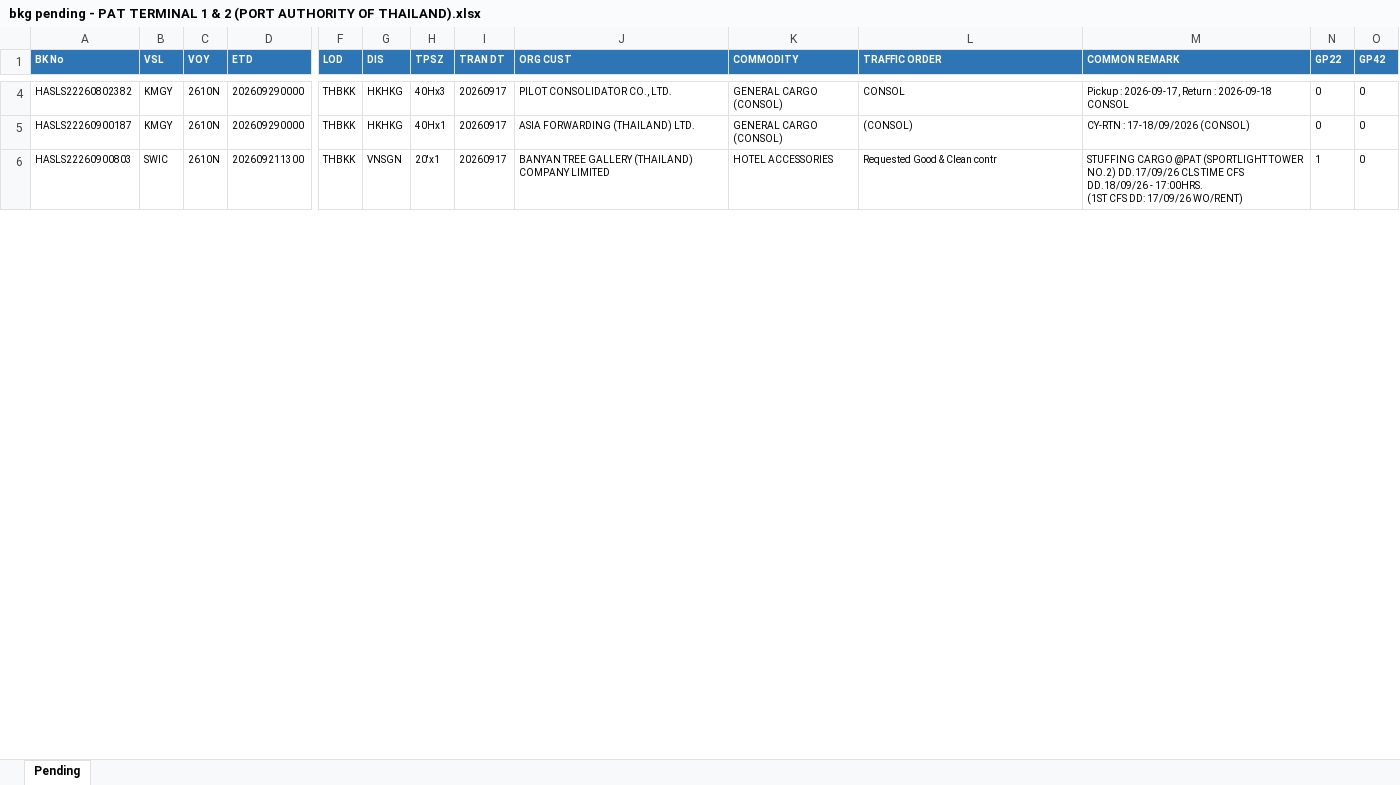
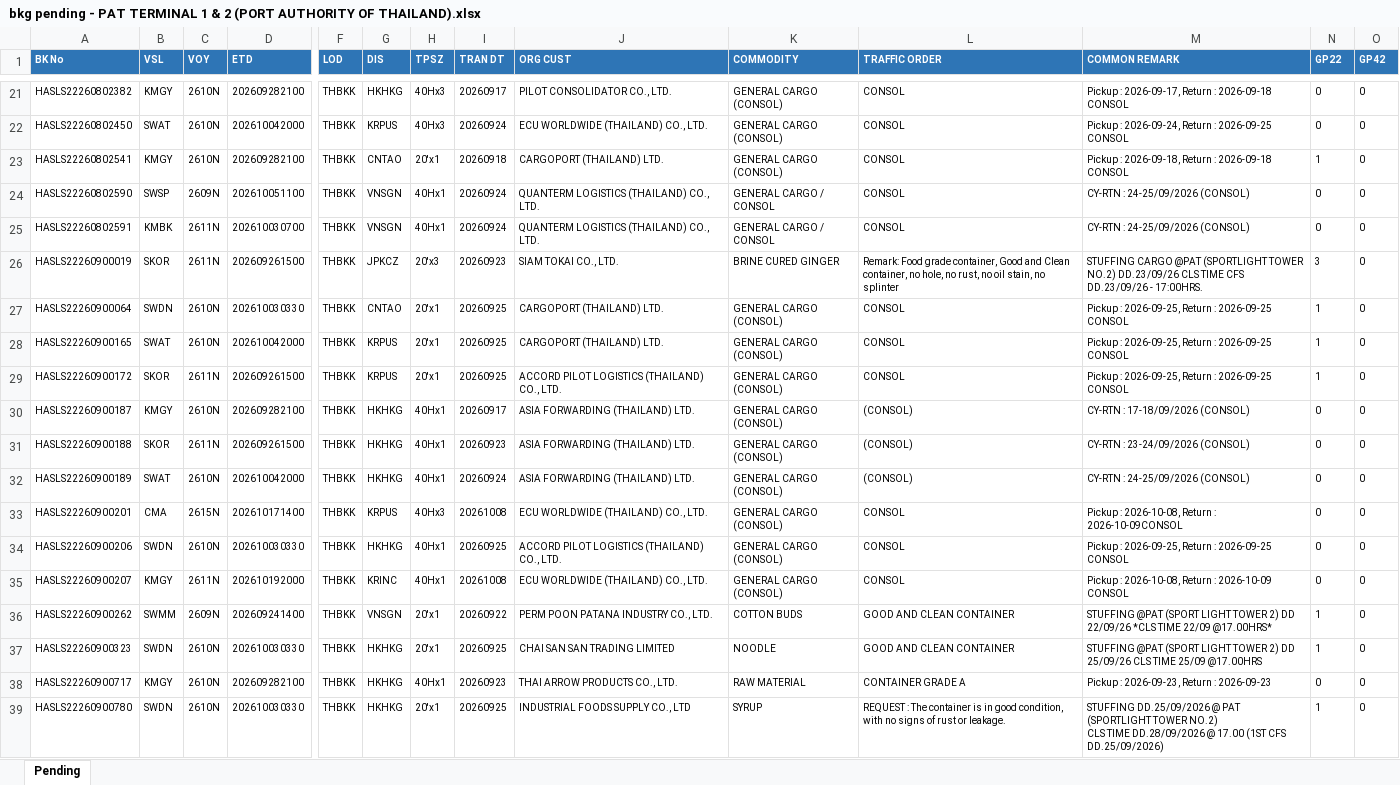
Before and after one commit to sirichai1265/booking-balance-dashboard, an Excel workbook: output/bkg pending - PAT TERMINAL 1 & 2 (PORT AUTHORITY OF THAILAND).xlsx, sheet Pending, drawn as a sheet; only a part is shown, gaps mark what is left out; values as stored, in another font and other column widths than the file's, no borders; addresses are those after the commit; rows hold the shown columns only; ↵ is a line break in a cell; the diff covers the shown part only; the diff names each change by its address in the sheet, - before the commit and + after, or states it on an @@ line.

```diff
--- a/output/bkg pending - PAT TERMINAL 1 & 2 (PORT AUTHORITY OF THAILAND).xlsx (sheet Pending)
+++ b/output/bkg pending - PAT TERMINAL 1 & 2 (PORT AUTHORITY OF THAILAND).xlsx (sheet Pending)
-D21 (ETD): 202609290000
+D21 (ETD): 202609282100
+row 22: HASLS22260802450 | SWAT | 2610N | 202610042000 | THBKK | KRPUS | 40Hx3 | 20260924 | ECU WORLDWIDE (THAILAND) CO., LTD. | GENERAL CARGO (CONSOL) | CONSOL | Pickup : 2026-09-24, Return : 2026-09-25 CONSOL | 0 | 0
+row 23: HASLS22260802541 | KMGY | 2610N | 202609282100 | THBKK | CNTAO | 20'x1 | 20260918 | CARGOPORT (THAILAND) LTD. | GENERAL CARGO (CONSOL) | CONSOL | Pickup : 2026-09-18, Return : 2026-09-18 CONSOL | 1 | 0
+row 24: HASLS22260802590 | SWSP | 2609N | 202610051100 | THBKK | VNSGN | 40Hx1 | 20260924 | QUANTERM LOGISTICS (THAILAND) CO., LTD. | GENERAL CARGO / CONSOL | CONSOL | CY-RTN : 24-25/09/2026 (CONSOL) | 0 | 0
+row 25: HASLS22260802591 | KMBK | 2611N | 202610030700 | THBKK | VNSGN | 40Hx1 | 20260924 | QUANTERM LOGISTICS (THAILAND) CO., LTD. | GENERAL CARGO / CONSOL | CONSOL | CY-RTN : 24-25/09/2026 (CONSOL) | 0 | 0
+row 26: HASLS22260900019 | SKOR | 2611N | 202609261500 | THBKK | JPKCZ | 20'x3 | 20260923 | SIAM TOKAI CO., LTD. | BRINE CURED GINGER | Remark: Food grade container, Good and Clean ↵ container, no hole, no rust, no oil stain, no ↵ splinter | STUFFING CARGO @PAT (SPORTLIGHT TOWER NO.2) DD.23/09/26 CLS TIME CFS DD.23/09/26 - 17:00HRS. | 3 | 0
+row 27: HASLS22260900064 | SWDN | 2610N | 202610030330 | THBKK | CNTAO | 20'x1 | 20260925 | CARGOPORT (THAILAND) LTD. | GENERAL CARGO (CONSOL) | CONSOL | Pickup : 2026-09-25, Return : 2026-09-25 CONSOL | 1 | 0
+row 28: HASLS22260900165 | SWAT | 2610N | 202610042000 | THBKK | KRPUS | 20'x1 | 20260925 | CARGOPORT (THAILAND) LTD. | GENERAL CARGO (CONSOL) | CONSOL | Pickup : 2026-09-25, Return : 2026-09-25 CONSOL | 1 | 0
+row 29: HASLS22260900172 | SKOR | 2611N | 202609261500 | THBKK | KRPUS | 20'x1 | 20260925 | ACCORD PILOT LOGISTICS (THAILAND) CO., LTD. | GENERAL CARGO (CONSOL) | CONSOL | Pickup : 2026-09-25, Return : 2026-09-25 CONSOL | 1 | 0
-D30 (ETD): 202609290000
+D30 (ETD): 202609282100
+row 31: HASLS22260900188 | SKOR | 2611N | 202609261500 | THBKK | HKHKG | 40Hx1 | 20260923 | ASIA FORWARDING (THAILAND) LTD. | GENERAL CARGO (CONSOL) | (CONSOL) | CY-RTN : 23-24/09/2026 (CONSOL) | 0 | 0
+row 32: HASLS22260900189 | SWAT | 2610N | 202610042000 | THBKK | HKHKG | 40Hx1 | 20260924 | ASIA FORWARDING (THAILAND) LTD. | GENERAL CARGO (CONSOL) | (CONSOL) | CY-RTN : 24-25/09/2026 (CONSOL) | 0 | 0
+row 33: HASLS22260900201 | CMA | 2615N | 202610171400 | THBKK | KRPUS | 40Hx3 | 20261008 | ECU WORLDWIDE (THAILAND) CO., LTD. | GENERAL CARGO (CONSOL) | CONSOL | Pickup : 2026-10-08, Return : 2026-10-09CONSOL | 0 | 0
+row 34: HASLS22260900206 | SWDN | 2610N | 202610030330 | THBKK | HKHKG | 40Hx1 | 20260925 | ACCORD PILOT LOGISTICS (THAILAND) CO., LTD. | GENERAL CARGO (CONSOL) | CONSOL | Pickup : 2026-09-25, Return : 2026-09-25 CONSOL | 0 | 0
+row 35: HASLS22260900207 | KMGY | 2611N | 202610192000 | THBKK | KRINC | 40Hx1 | 20261008 | ECU WORLDWIDE (THAILAND) CO., LTD. | GENERAL CARGO (CONSOL) | CONSOL | Pickup : 2026-10-08, Return : 2026-10-09 CONSOL | 0 | 0
-A36 (BK No): HASLS22260900803
+A36 (BK No): HASLS22260900262
-B36 (VSL): SWIC
+B36 (VSL): SWMM
-C36 (VOY): 2610N
+C36 (VOY): 2609N
-D36 (ETD): 202609211300
+D36 (ETD): 202609241400
-I36 (TRAN DT): 20260917
+I36 (TRAN DT): 20260922
-J36 (ORG CUST): BANYAN TREE GALLERY (THAILAND) COMPANY LIMITED
+J36 (ORG CUST): PERM POON PATANA INDUSTRY CO., LTD.
-K36 (COMMODITY): HOTEL ACCESSORIES
+K36 (COMMODITY): COTTON BUDS
-L36 (TRAFFIC ORDER): Requested Good & Clean contr
+L36 (TRAFFIC ORDER): GOOD AND CLEAN CONTAINER
-M36 (COMMON REMARK): STUFFING CARGO @PAT (SPORTLIGHT TOWER NO.2) DD.17/09/26 CLS TIME CFS DD.18/09/26 - 17:00HRS. ↵ (1ST CFS DD: 17/09/26 WO/RENT)
+M36 (COMMON REMARK): STUFFING @PAT (SPORT LIGHT TOWER 2) DD 22/09/26 *CLS TIME 22/09 @17.00HRS*
+row 37: HASLS22260900323 | SWDN | 2610N | 202610030330 | THBKK | HKHKG | 20'x1 | 20260925 | CHAI SAN SAN TRADING LIMITED | NOODLE | GOOD AND CLEAN CONTAINER | STUFFING @PAT (SPORT LIGHT TOWER 2) DD 25/09/26 CLS TIME 25/09 @17.00HRS | 1 | 0
+row 38: HASLS22260900717 | KMGY | 2610N | 202609282100 | THBKK | HKHKG | 40Hx1 | 20260923 | THAI ARROW PRODUCTS CO., LTD. | RAW MATERIAL | CONTAINER GRADE A | Pickup : 2026-09-23, Return : 2026-09-23 | 0 | 0
+row 39: HASLS22260900780 | SWDN | 2610N | 202610030330 | THBKK | HKHKG | 20'x1 | 20260925 | INDUSTRIAL FOODS SUPPLY CO., LTD | SYRUP | REQUEST : The container is in good condition, with no signs of rust or leakage. | STUFFING DD.25/09/2026 @ PAT (SPORTLIGHT TOWER NO.2) ↵ CLS TIME DD.28/09/2026 @ 17.00 (1ST CFS DD.25/09/2026) | 1 | 0
```
Also changed, not shown: 37 added rows and 19 edited cells elsewhere in this sheet, output/bkg pending - B.C. DEPOT CO.,LTD. ( Bang-Na KM.18).xlsx, output/bkg pending - HAST Logistics Co.,Ltd.xlsx, 10 other files.
